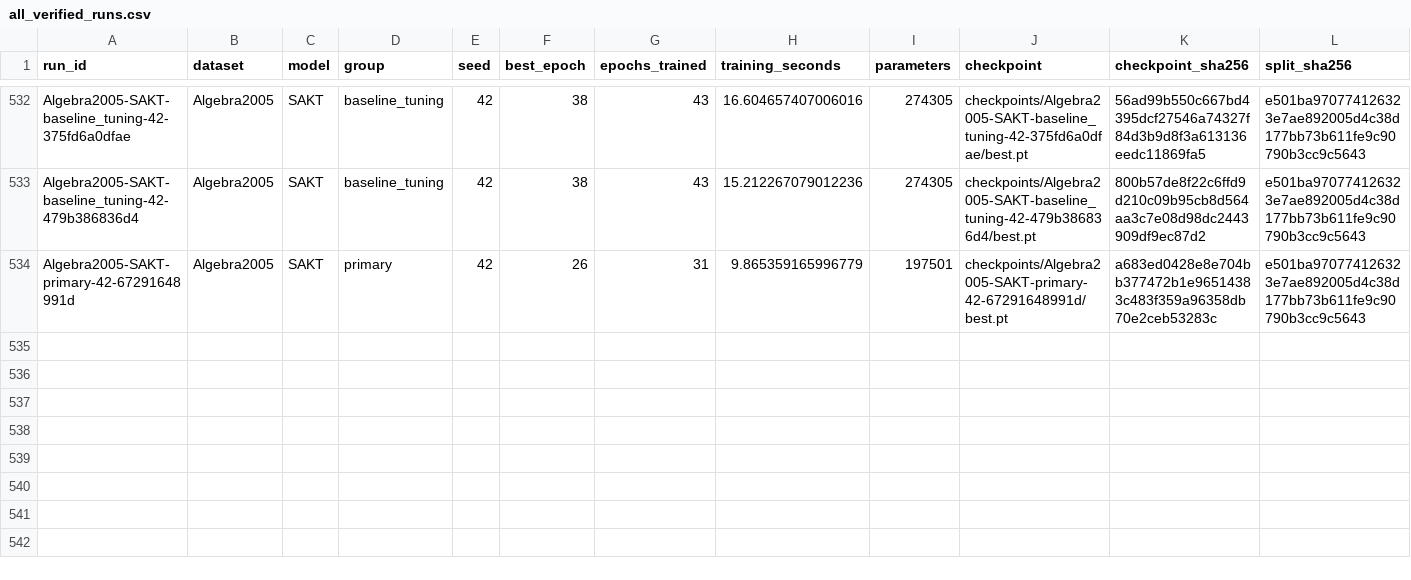
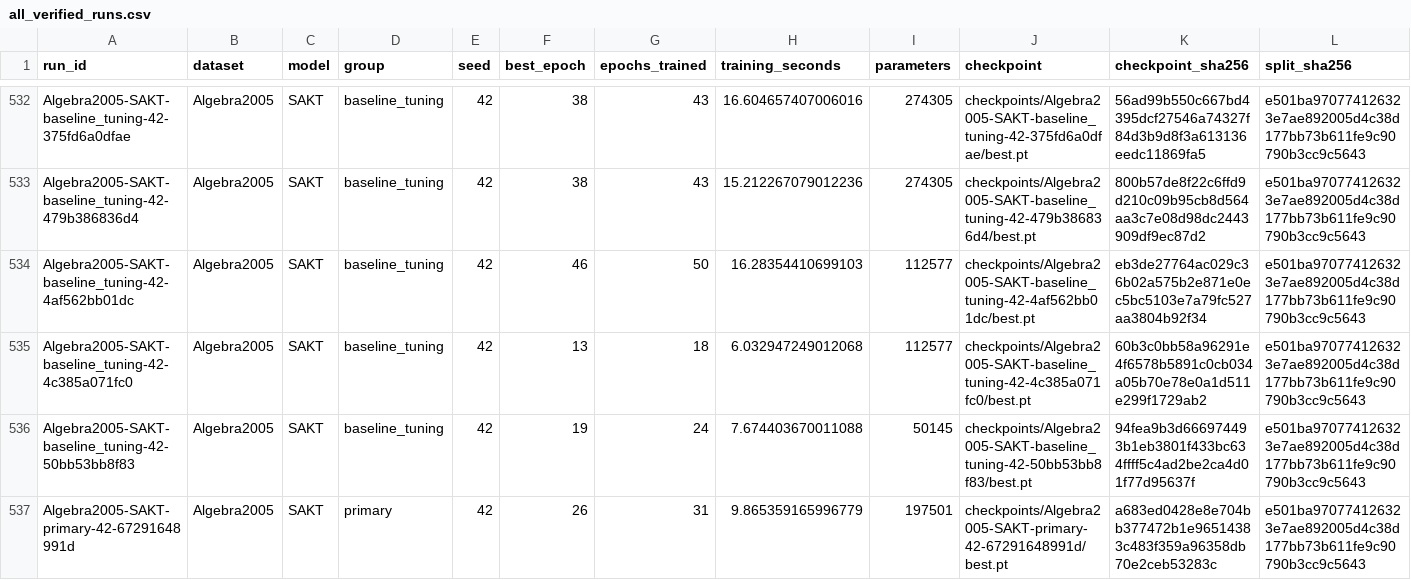
Before and after one commit to Tanishgupta28/LightSAKT2, a CSV file: results/tables/all_verified_runs.csv, drawn as a sheet; only a part is shown, gaps mark what is left out; rows hold the shown columns only; the diff names each change by its address in the sheet, - before the commit and + after, or states it on an @@ line.

Commit message:
Verify five-seed LightSAKT summary, completed baselines and measured remaining ETA

```diff
--- a/results/tables/all_verified_runs.csv
+++ b/results/tables/all_verified_runs.csv
+row 534: Algebra2005-SAKT-baseline_tuning-42-4af562bb01dc | Algebra2005 | SAKT | baseline_tuning | 42 | 46 | 50 | 16.28354410699103 | 112577 | checkpoints/Algebra2005-SAKT-baseline_tuning-42-4af562bb01dc/best.pt | eb3de27764ac029c36b02a575b2e871e0ec5bc5103e7a79fc527aa3804b92f34 | e501ba970774126323e7ae892005d4c38d177bb73b611fe9c90790b3cc9c5643
+row 535: Algebra2005-SAKT-baseline_tuning-42-4c385a071fc0 | Algebra2005 | SAKT | baseline_tuning | 42 | 13 | 18 | 6.032947249012068 | 112577 | checkpoints/Algebra2005-SAKT-baseline_tuning-42-4c385a071fc0/best.pt | 60b3c0bb58a96291e4f6578b5891c0cb034a05b70e78e0a1d511e299f1729ab2 | e501ba970774126323e7ae892005d4c38d177bb73b611fe9c90790b3cc9c5643
+row 536: Algebra2005-SAKT-baseline_tuning-42-50bb53bb8f83 | Algebra2005 | SAKT | baseline_tuning | 42 | 19 | 24 | 7.674403670011088 | 50145 | checkpoints/Algebra2005-SAKT-baseline_tuning-42-50bb53bb8f83/best.pt | 94fea9b3d666974493b1eb3801f433bc634ffff5c4ad2be2ca4d01f77d95637f | e501ba970774126323e7ae892005d4c38d177bb73b611fe9c90790b3cc9c5643
```
Also changed, not shown: reports/ETA_MEASURED_TIMINGS.csv, reports/ETA_PHASE_MODEL_DATASET.csv, 38 other files.
